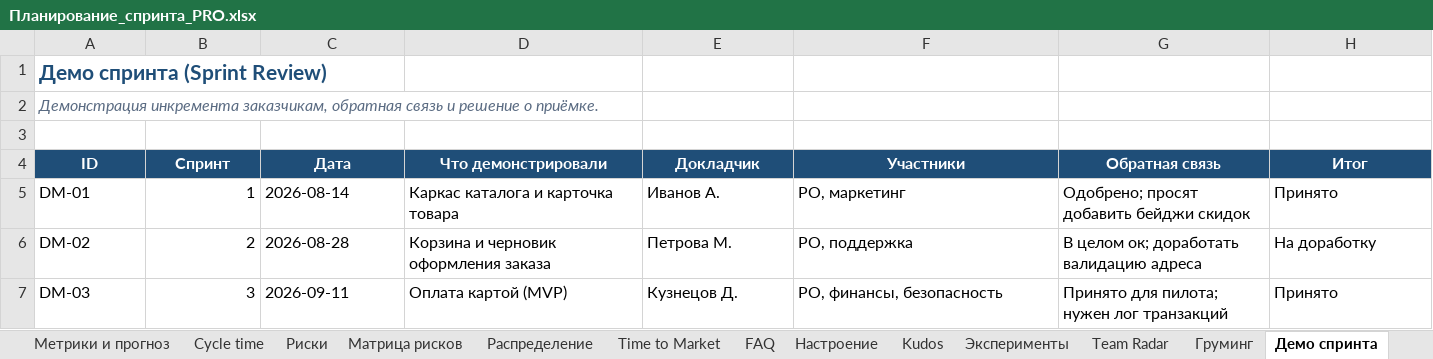
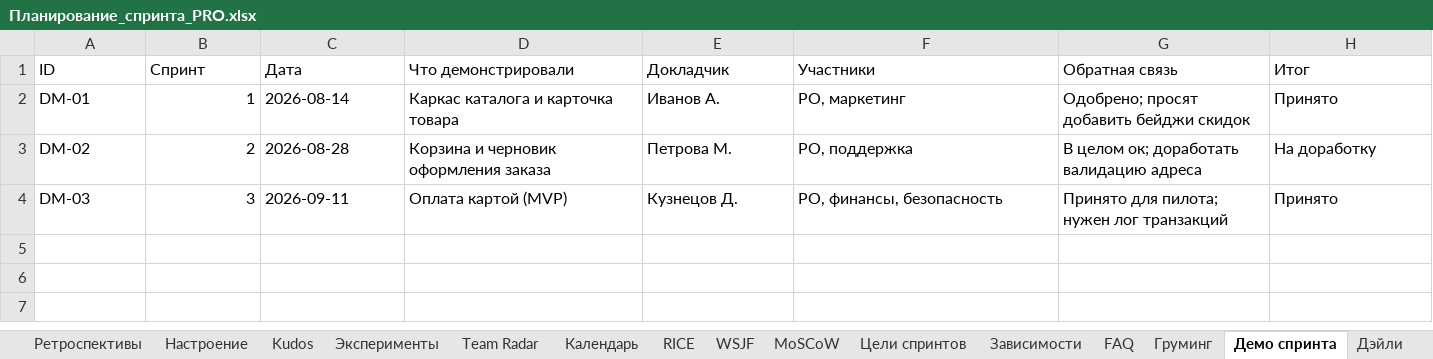
Before and after one commit to neoandrey1985/Planirovanie, an Excel workbook: Планирование_спринта_PRO.xlsx, sheet Демо спринта, drawn as a sheet; values as stored, in another font and other column widths than the file's, no borders; removed rows and columns are numbered as before the commit, all else as after; the diff names each change by its address in the sheet, - before the commit and + after, or states it on an @@ line.

```diff
--- a/Планирование_спринта_PRO.xlsx (sheet Демо спринта)
+++ b/Планирование_спринта_PRO.xlsx (sheet Демо спринта)
-sheet tab: Метрики и прогноз
-sheet tab: Cycle time
-sheet tab: Матрица рисков
-sheet tab: Распределение
-sheet tab: Time to Market
@@ sheet tab order changed: Ретроспективы | Настроение | Kudos | Эксперименты | Team Radar | Календарь | RICE | WSJF | MoSCoW | Цели спринтов | Зависимости | FAQ | Груминг | Демо спринта | Дэйли @@
-row 1: Демо спринта (Sprint Review)
-row 2: Демонстрация инкремента заказчикам, обратная связь и решение о приёмке.
-row 3: (empty)
@@ A1:H1 fill: #1F4E78 → none, bold: on → off, text colour: #FFFFFF → black, alignment: center → left @@
```
Also changed, not shown: sheet Дорожная карта, sheet Бэклог, sheet WSJF, sheet Бюджет, sheet Цели спринтов, sheet Кварталы, 20 more sheets, other sheet tabs, hidden cells, charts or pictures, 17 other files.
